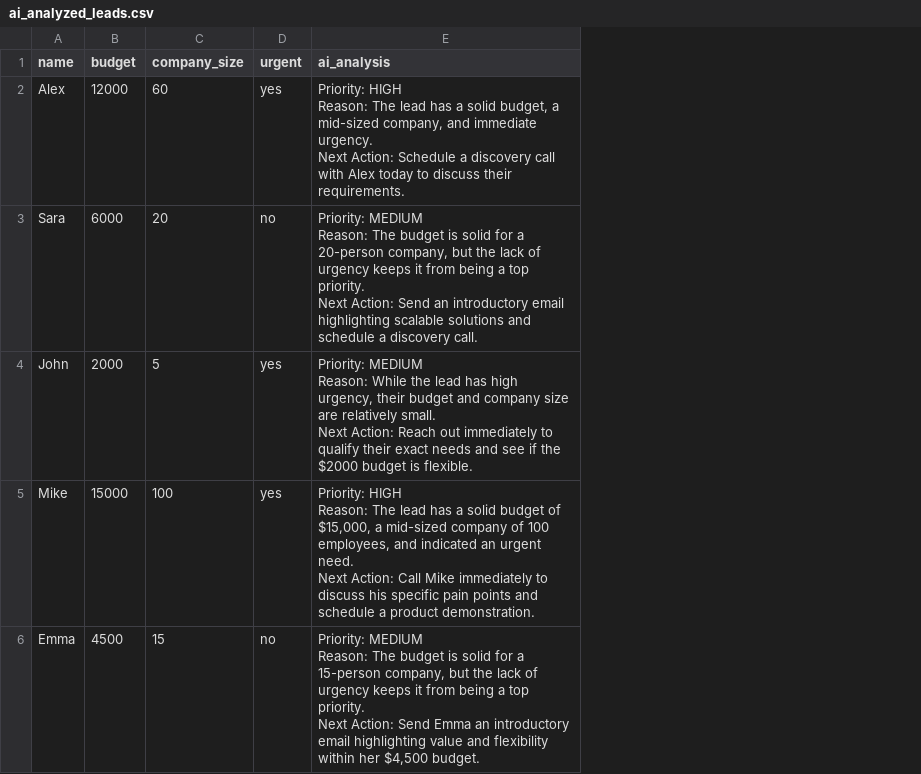
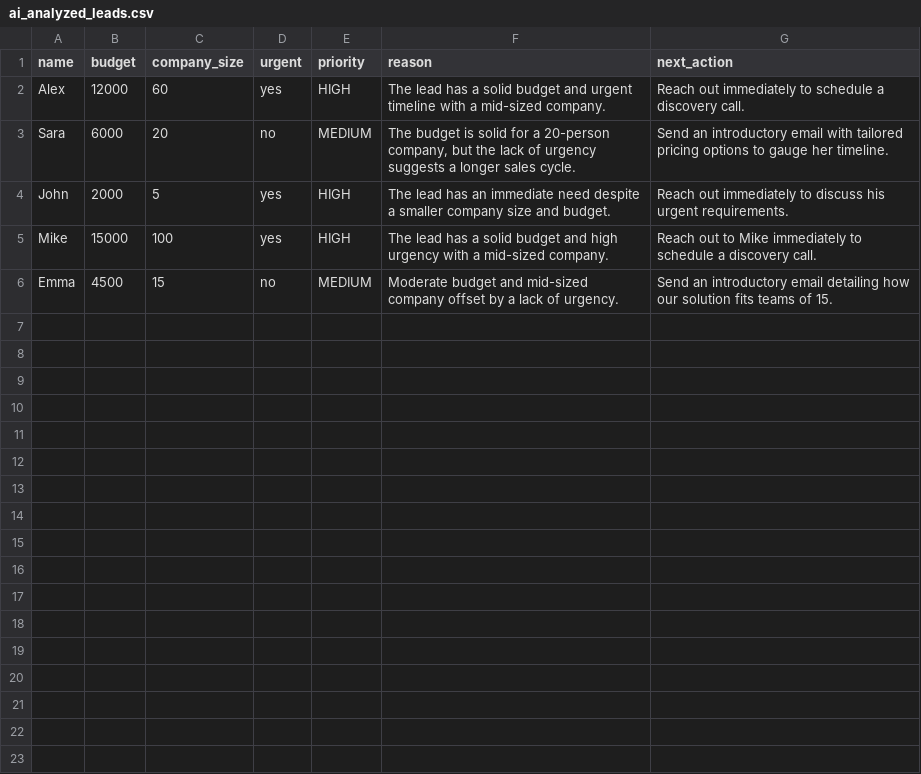
Before and after one commit to miladnaeimi-arch/ai-money-journey, a CSV file: ai_analyzed_leads.csv, drawn as a sheet; removed rows and columns are numbered as before the commit, all else as after; ↵ is a line break in a cell; the diff names each change by its address in the sheet, - before the commit and + after, or states it on an @@ line.

Commit message:
Add structured JSON output to AI lead analyzer

```diff
--- a/ai_analyzed_leads.csv
+++ b/ai_analyzed_leads.csv
-column E (ai_analysis), rows 2-6: Priority: HIGH ↵ Reason: The lead has a solid budget, a mid-sized company, and immediate urgency. ↵ Next Action: Schedule a discovery call with Alex today to discuss their requirements. | Priority: MEDIUM ↵ Reason: The budget is solid for a 20-person company, but the lack of urgency keeps it from being a top priority. ↵ Next Action: Send an introductory email highlighting scalable solutions and schedule a discovery call. | Priority: MEDIUM ↵ Reason: While the lead has high urgency, their budget and company size are relatively small. ↵ Next Action: Reach out immediately to qualify their exact needs and see if the $2000 budget is flexible. | Priority: HIGH ↵ Reason: The lead has a solid budget of $15,000, a mid-sized company of 100 employees, and indicated an urgent need. ↵ Next Action: Call Mike immediately to discuss his specific pain points and schedule a product demonstration. | Priority: MEDIUM ↵ Reason: The budget is solid for a 15-person company, but the lack of urgency keeps it from being a top priority. ↵ Next Action: Send Emma an introductory email highlighting value and flexibility within her $4,500 budget.
+column E (priority), rows 2-6: HIGH | MEDIUM | HIGH | HIGH | MEDIUM
+column F (reason), rows 2-6: The lead has a solid budget and urgent timeline with a mid-sized company. | The budget is solid for a 20-person company, but the lack of urgency suggests a longer sales cycle. | The lead has an immediate need despite a smaller company size and budget. | The lead has a solid budget and high urgency with a mid-sized company. | Moderate budget and mid-sized company offset by a lack of urgency.
+column G (next_action), rows 2-6: Reach out immediately to schedule a discovery call. | Send an introductory email with tailored pricing options to gauge her timeline. | Reach out immediately to discuss his urgent requirements. | Reach out to Mike immediately to schedule a discovery call. | Send an introductory email detailing how our solution fits teams of 15.
```
Also changed, not shown: 2 other files.
